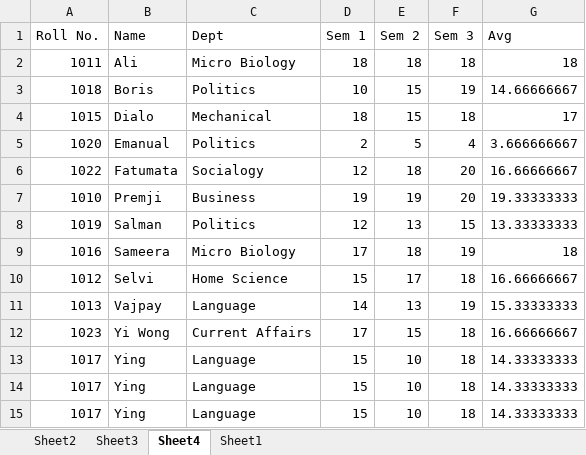
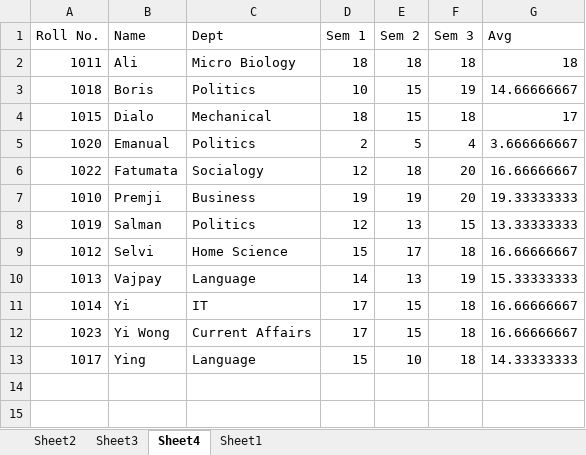
Before and after one commit to fasulu/DataTableActivity, an Excel workbook: resources/student.xlsx, sheet Sheet4, drawn as a sheet; values as stored, in another font and other column widths than the file's, no borders; removed rows and columns are numbered as before the commit, all else as after; the diff names each change by its address in the sheet, - before the commit and + after, or states it on an @@ line.

Commit message:
Remove Data Row Activity

```diff
--- a/resources/student.xlsx (sheet Sheet4)
+++ b/resources/student.xlsx (sheet Sheet4)
-row 9: 1016 | Sameera | Micro Biology | 17 | 18 | 19 | 18
+row 11: 1014 | Yi | IT | 17 | 15 | 18 | 16.66666667
-row 13: 1017 | Ying | Language | 15 | 10 | 18 | 14.33333333
-row 14: 1017 | Ying | Language | 15 | 10 | 18 | 14.33333333
```
Also changed, not shown: 2 other files.
